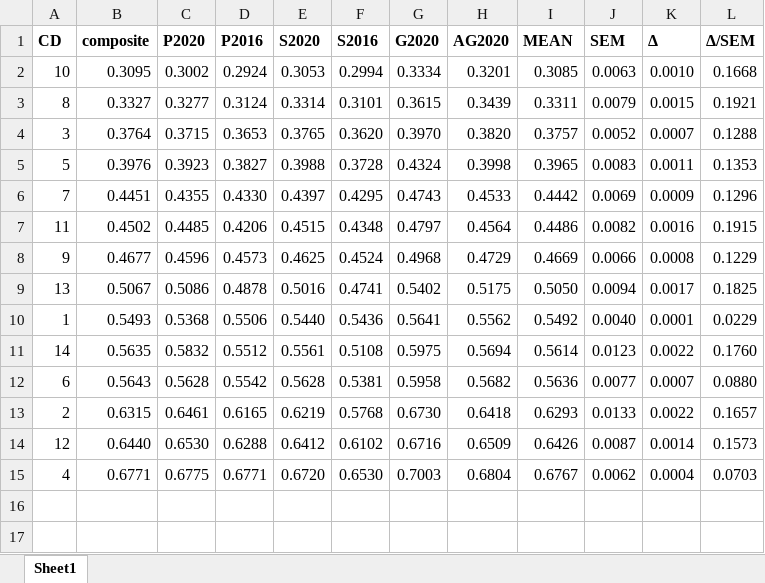
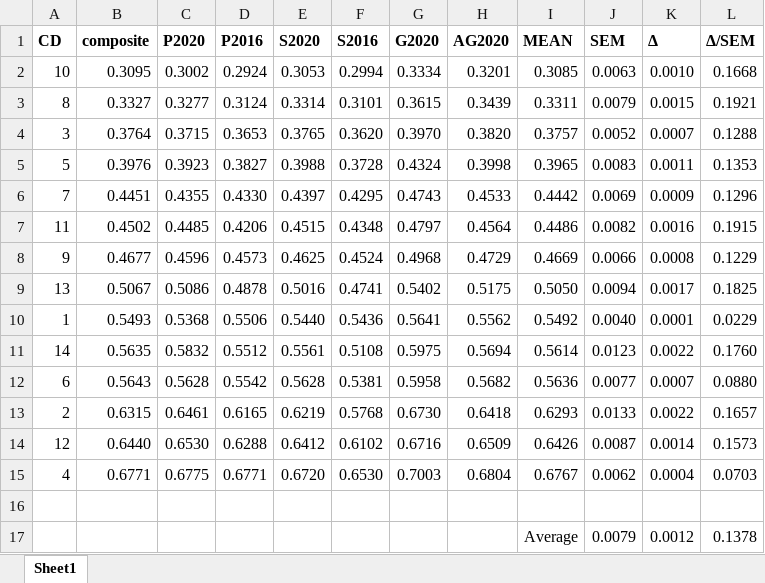
Before and after one commit to dra2020/method_eval, an Excel workbook: analysis/NC/NC2022-rv-points.xlsx, sheet Sheet1, drawn as a sheet; values as stored, in another font and other column widths than the file's, no borders; the diff names each change by its address in the sheet, - before the commit and + after, or states it on an @@ line.

```diff
--- a/analysis/NC/NC2022-rv-points.xlsx (sheet Sheet1)
+++ b/analysis/NC/NC2022-rv-points.xlsx (sheet Sheet1)
+row 16: (empty)
+row 17:  |  |  |  |  |  |  |  | Average | 0.0079 | 0.0012 | 0.1378
```
Also changed, not shown: analysis/NC/NC2022-SV-points.xlsx, analysis/NC/NC2022-metrics.xlsx.
